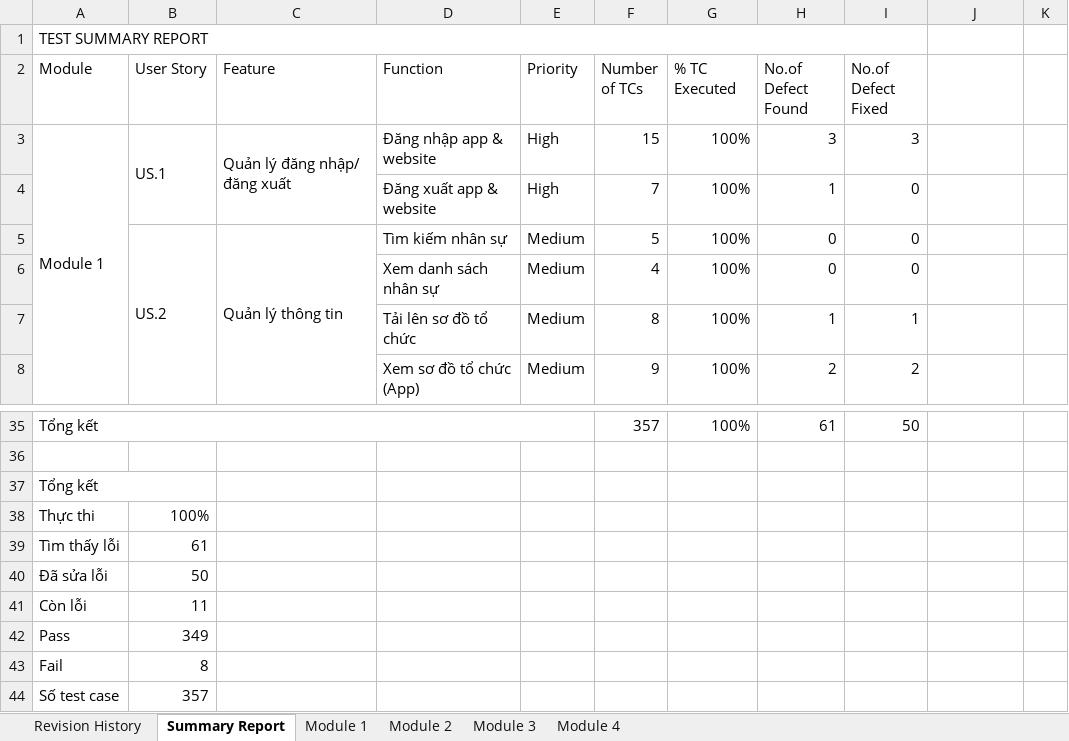
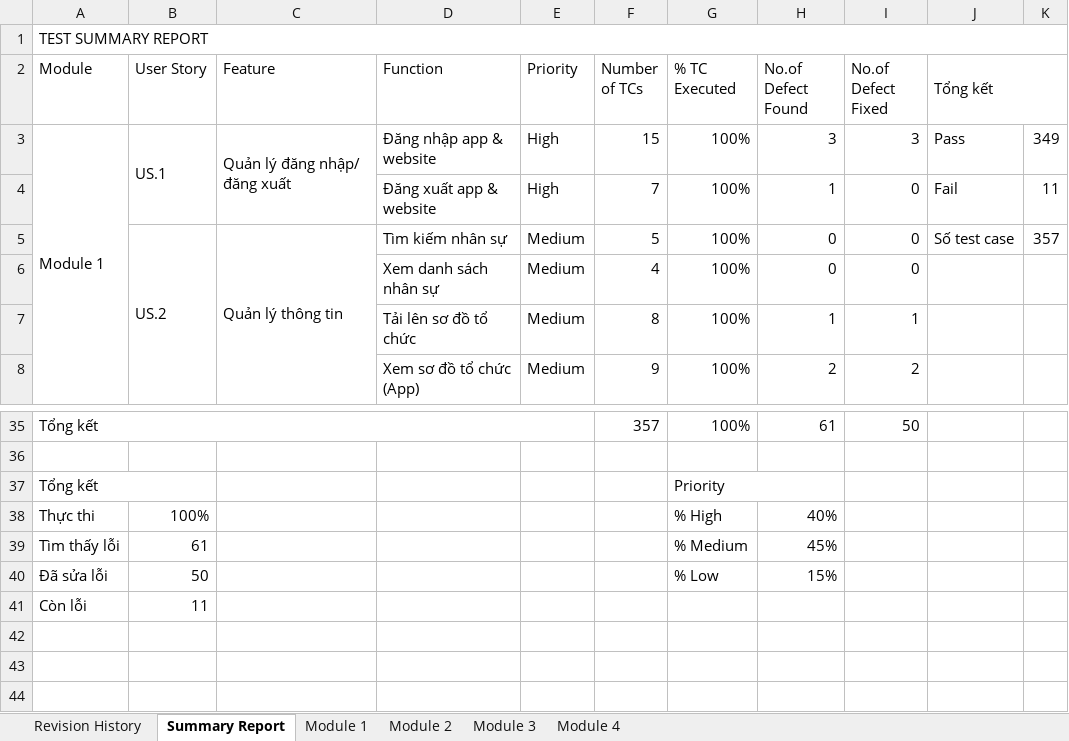
Before and after one commit to DamianHuynh/Capstone-Project, an Excel workbook: Improgress/2. Artifact and Deliverable/Test case/testreport.xlsx, sheet Summary Report, drawn as a sheet; only a part is shown, gaps mark what is left out; values as stored, in another font and other column widths than the file's, no cell formats; charts and pictures and conditional formats not drawn; the diff names each change by its address in the sheet, - before the commit and + after, or states it on an @@ line.

```diff
--- a/Improgress/2. Artifact and Deliverable/Test case/testreport.xlsx (sheet Summary Report)
+++ b/Improgress/2. Artifact and Deliverable/Test case/testreport.xlsx (sheet Summary Report)
-A1:I1 merged
+A1:K1 merged
-J2: (empty)
+J2: Tổng kết
+J2:K2 merged
-J3 (Tổng kết): (empty)
+J3 (Tổng kết): Pass
-K3: (empty)
+K3: 349
-J4 (Tổng kết): (empty)
+J4 (Tổng kết): Fail
-K4: (empty)
+K4: 11
-J5 (Tổng kết): (empty)
+J5 (Tổng kết): Số test case
-K5: (empty)
+K5: 357
-G37 (% TC Executed): (empty)
+G37 (% TC Executed): Priority
+G37:H37 merged
-G38 (% TC Executed): (empty)
+G38 (% TC Executed): % High
-H38 (No.of Defect Found): (empty)
+H38 (No.of Defect Found): 40%
-G39 (% TC Executed): (empty)
+G39 (% TC Executed): % Medium
-H39 (No.of Defect Found): (empty)
+H39 (No.of Defect Found): 45%
-G40 (% TC Executed): (empty)
+G40 (% TC Executed): % Low
-H40 (No.of Defect Found): (empty)
+H40 (No.of Defect Found): 15%
-row 42: Pass | 349
-row 43: Fail | 8
-row 44: Số test case | 357
```
Also changed, not shown: sheet Module 3, sheet Module 2, sheet Module 1, cell formats, charts or pictures, Improgress/2. Artifact and Deliverable/Test case/TE_FunctionTest/TE_Testcase_Module3_ver1.3/TE_AddDepartment_ver1.3.xlsx, Improgress/2. Artifact and Deliverable/Test case/TE_FunctionTest/TE_Testcase_Module3_ver1.3/TE_Comparisonofbusinessresultsgraph(mobile)_ver1.3.xlsx, 1 other file.
